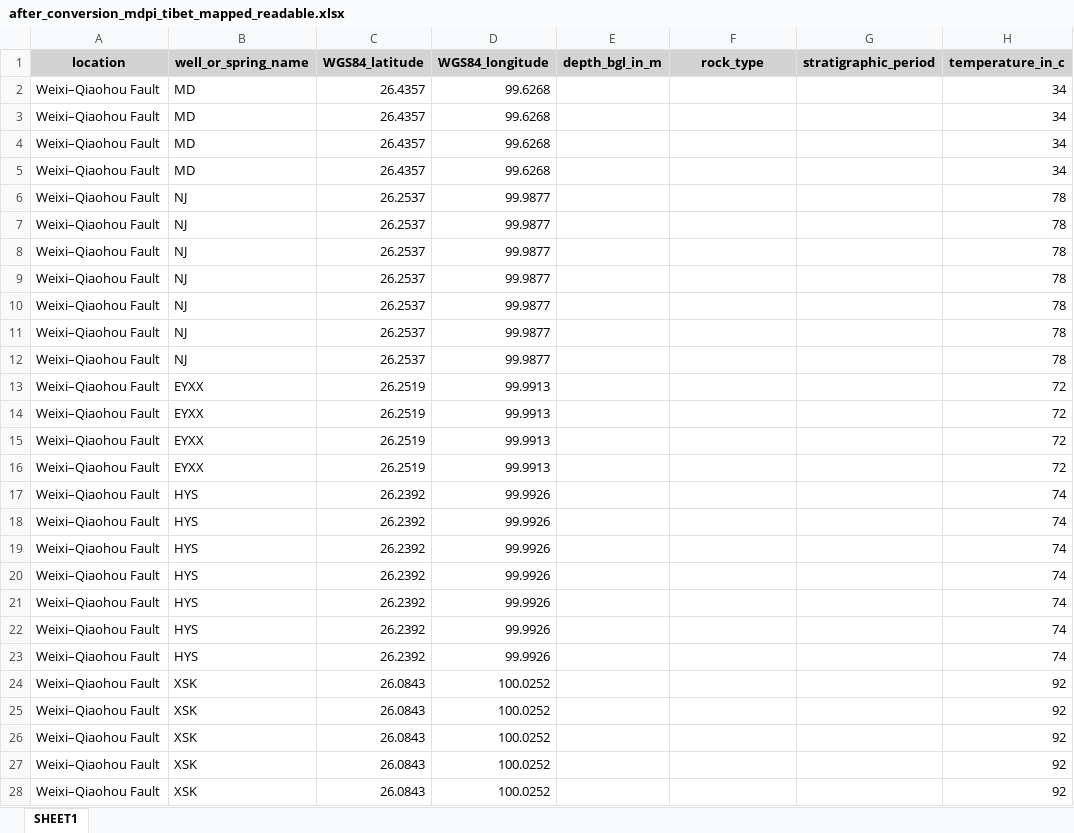
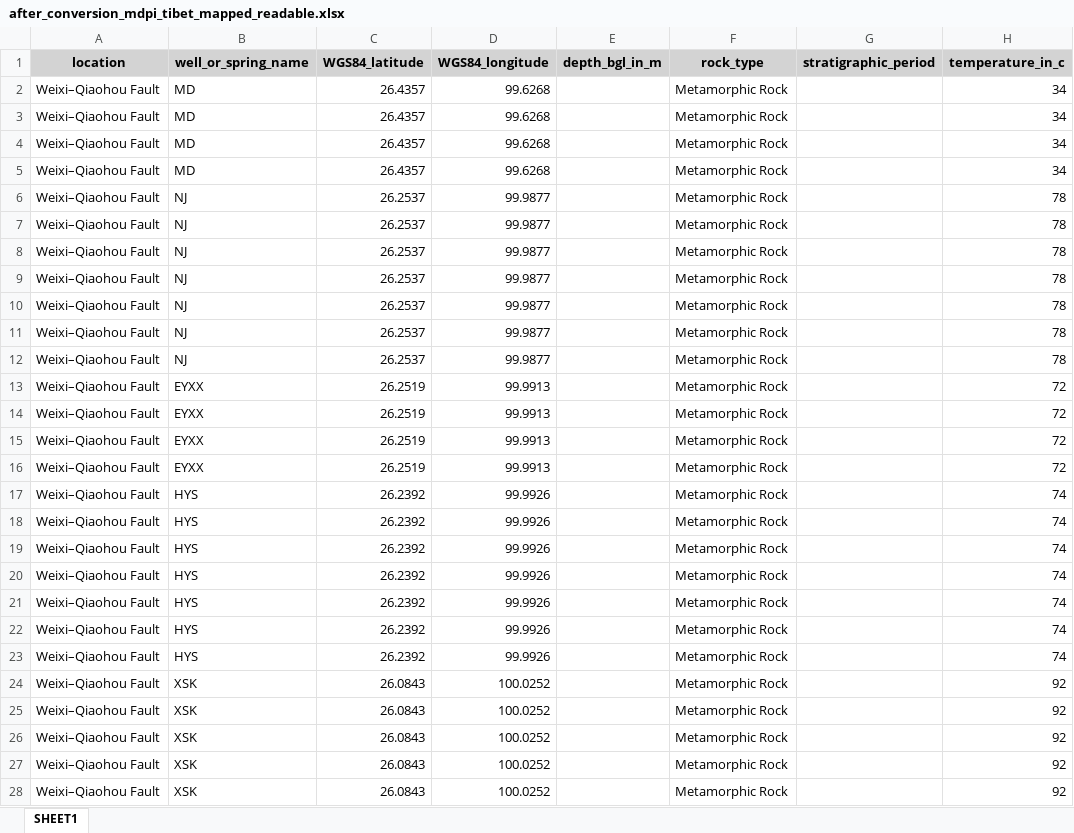
Before and after one commit to luccaglessner/Abschlussarbeit, an Excel workbook: Abschlussarbeit Bearbeitung/Jupyter Notebooks/1.1_Data-Acquisition-Wrapper/Zwischenstände/MDPI_Tibet_Datenbank/after_conversion_mdpi_tibet_mapped_readable.xlsx, sheet SHEET1, drawn as a sheet; only a part is shown; values as stored, in another font and other column widths than the file's, no borders; the diff covers the shown part only; the diff names each change by its address in the sheet, - before the commit and + after, or states it on an @@ line.

```diff
--- a/Abschlussarbeit Bearbeitung/Jupyter Notebooks/1.1_Data-Acquisition-Wrapper/Zwischenstände/MDPI_Tibet_Datenbank/after_conversion_mdpi_tibet_mapped_readable.xlsx (sheet SHEET1)
+++ b/Abschlussarbeit Bearbeitung/Jupyter Notebooks/1.1_Data-Acquisition-Wrapper/Zwischenstände/MDPI_Tibet_Datenbank/after_conversion_mdpi_tibet_mapped_readable.xlsx (sheet SHEET1)
-F2:F28 (rock_type): (empty)
+F2:F28 (rock_type): Metamorphic Rock
```
Also changed, not shown: 25 edited cells elsewhere in this sheet, Abschlussarbeit Bearbeitung/Jupyter Notebooks/1.1_Data-Acquisition-Wrapper/Rock-Type_Manual.xlsx, Abschlussarbeit Bearbeitung/Jupyter Notebooks/1.1_Data-Acquisition-Wrapper/Zwischenstände/ALPS_Datenbank/after_conversion_alps_mapped_readable.xlsx, 54 other files.
